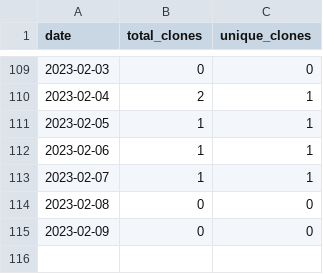
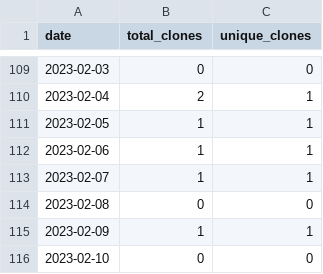
Before and after one commit to merrymitch/COMP3700, a CSV file: .traffic/clones.csv, drawn as a sheet; only a part is shown, gaps mark what is left out.

Commit message:
Updating repository traffic

```diff
--- a/.traffic/clones.csv
+++ b/.traffic/clones.csv
@@ -114,2 +114,3 @@ date,total_clones,unique_clones
 2023-02-08,0,0
-2023-02-09,0,0
+2023-02-09,1,1
+2023-02-10,0,0
```
Also changed, not shown: .traffic/views.csv, 3 other files.
